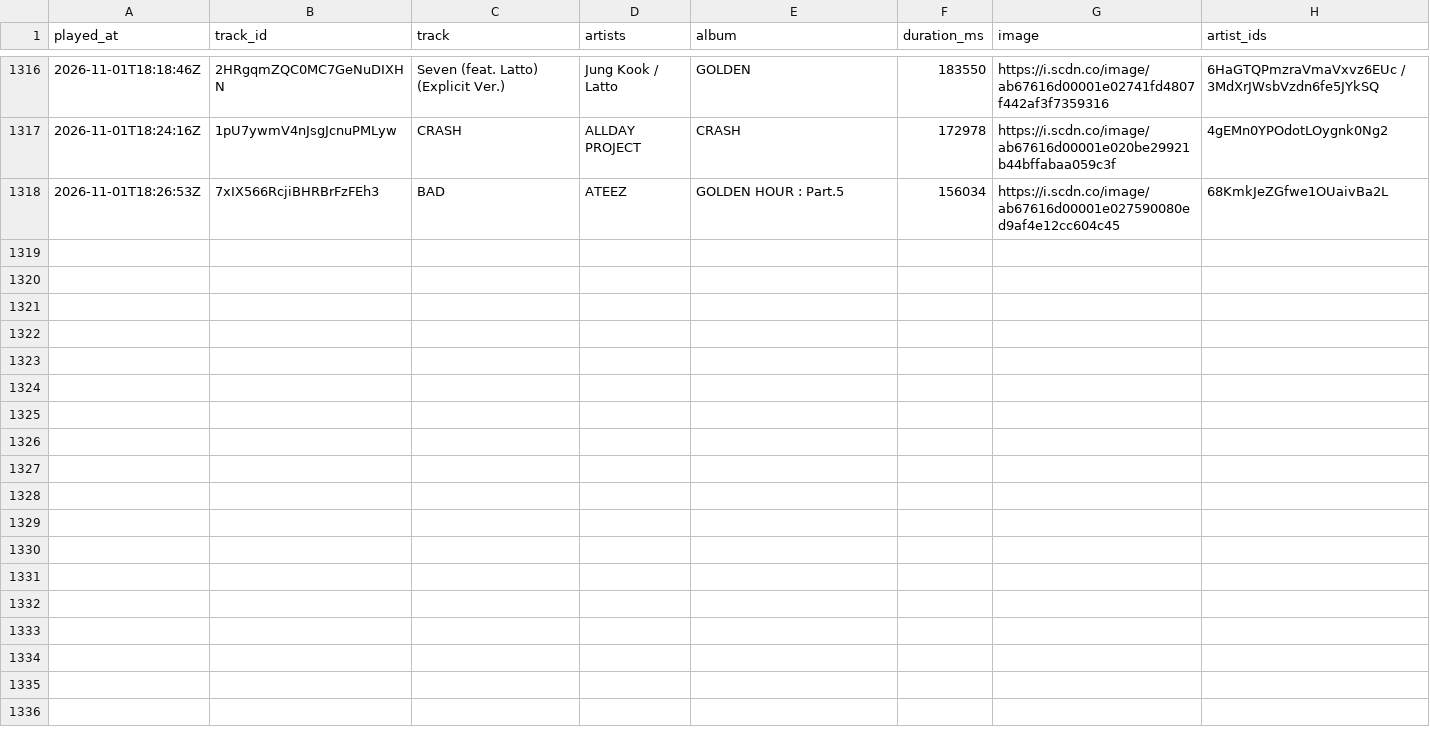
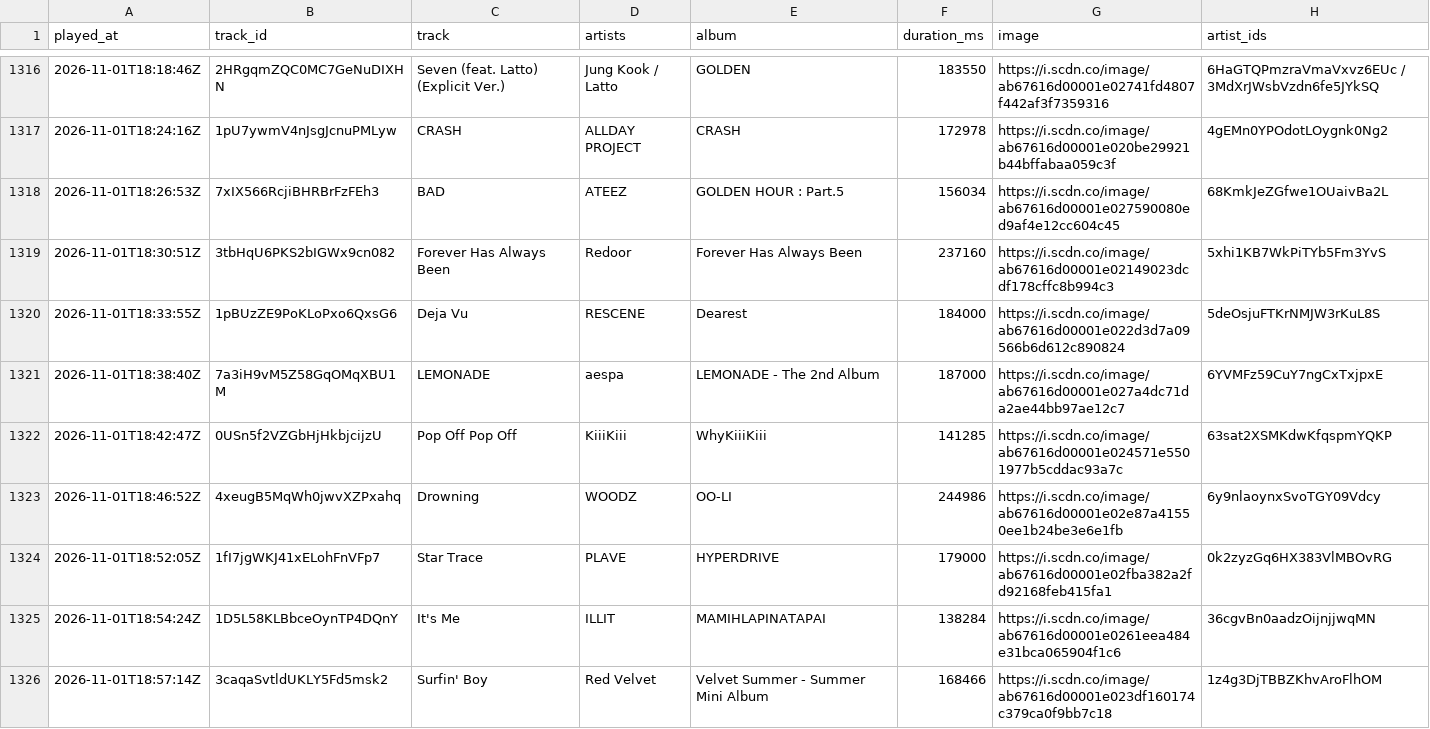
Before and after one commit to arashi-oym/spotify-log, a CSV file: data/plays.csv, drawn as a sheet; only a part is shown, gaps mark what is left out; the diff names each change by its address in the sheet, - before the commit and + after, or states it on an @@ line.

```diff
--- a/data/plays.csv
+++ b/data/plays.csv
+row 1319: 2026-11-01T18:30:51Z | 3tbHqU6PKS2bIGWx9cn082 | Forever Has Always Been | Redoor | Forever Has Always Been | 237160 | https://i.scdn.co/image/ab67616d00001e02149023dcdf178cffc8b994c3 | 5xhi1KB7WkPiTYb5Fm3YvS
+row 1320: 2026-11-01T18:33:55Z | 1pBUzZE9PoKLoPxo6QxsG6 | Deja Vu | RESCENE | Dearest | 184000 | https://i.scdn.co/image/ab67616d00001e022d3d7a09566b6d612c890824 | 5deOsjuFTKrNMJW3rKuL8S
+row 1321: 2026-11-01T18:38:40Z | 7a3iH9vM5Z58GqOMqXBU1M | LEMONADE | aespa | LEMONADE - The 2nd Album | 187000 | https://i.scdn.co/image/ab67616d00001e027a4dc71da2ae44bb97ae12c7 | 6YVMFz59CuY7ngCxTxjpxE
+row 1322: 2026-11-01T18:42:47Z | 0USn5f2VZGbHjHkbjcijzU | Pop Off Pop Off | KiiiKiii | WhyKiiiKiii | 141285 | https://i.scdn.co/image/ab67616d00001e024571e5501977b5cddac93a7c | 63sat2XSMKdwKfqspmYQKP
+row 1323: 2026-11-01T18:46:52Z | 4xeugB5MqWh0jwvXZPxahq | Drowning | WOODZ | OO-LI | 244986 | https://i.scdn.co/image/ab67616d00001e02e87a41550ee1b24be3e6e1fb | 6y9nlaoynxSvoTGY09Vdcy
+row 1324: 2026-11-01T18:52:05Z | 1fI7jgWKJ41xELohFnVFp7 | Star Trace | PLAVE | HYPERDRIVE | 179000 | https://i.scdn.co/image/ab67616d00001e02fba382a2fd92168feb415fa1 | 0k2zyzGq6HX383VlMBOvRG
+row 1325: 2026-11-01T18:54:24Z | 1D5L58KLBbceOynTP4DQnY | It's Me | ILLIT | MAMIHLAPINATAPAI | 138284 | https://i.scdn.co/image/ab67616d00001e0261eea484e31bca065904f1c6 | 36cgvBn0aadzOijnjjwqMN
+row 1326: 2026-11-01T18:57:14Z | 3caqaSvtldUKLY5Fd5msk2 | Surfin' Boy | Red Velvet | Velvet Summer - Summer Mini Album | 168466 | https://i.scdn.co/image/ab67616d00001e023df160174c379ca0f9bb7c18 | 1z4g3DjTBBZKhvAroFlhOM
```
Also changed, not shown: 3 other files.
